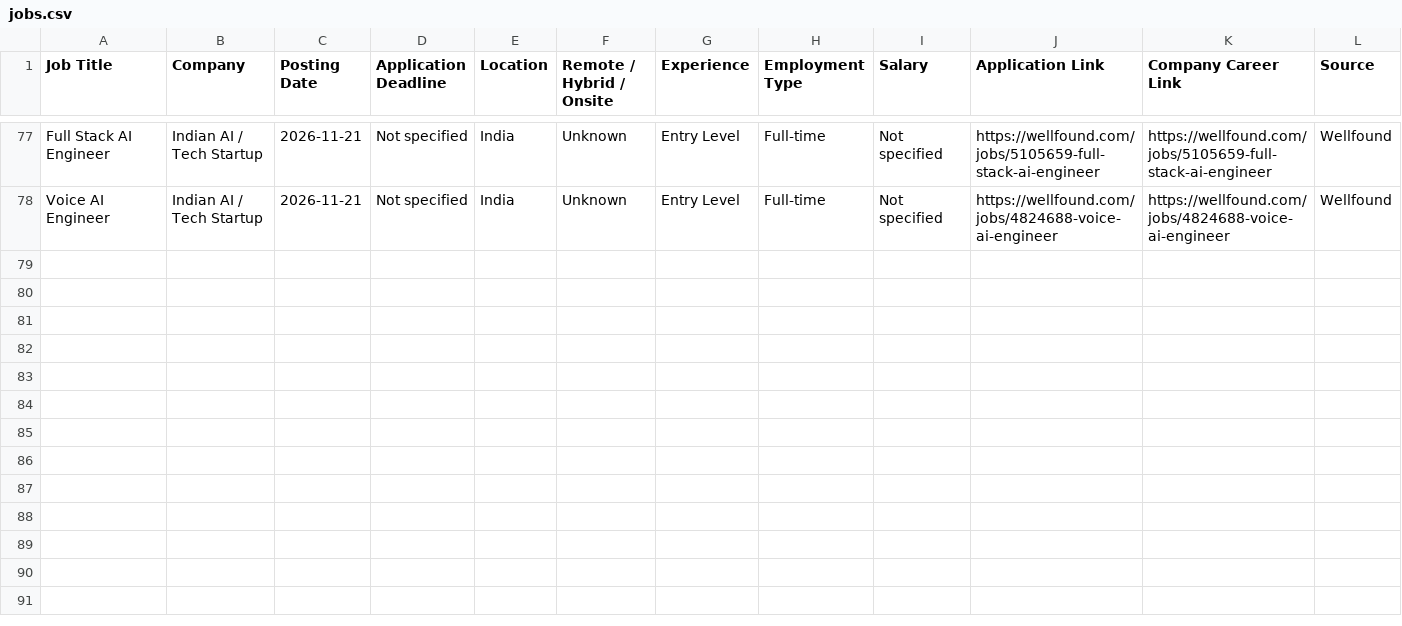
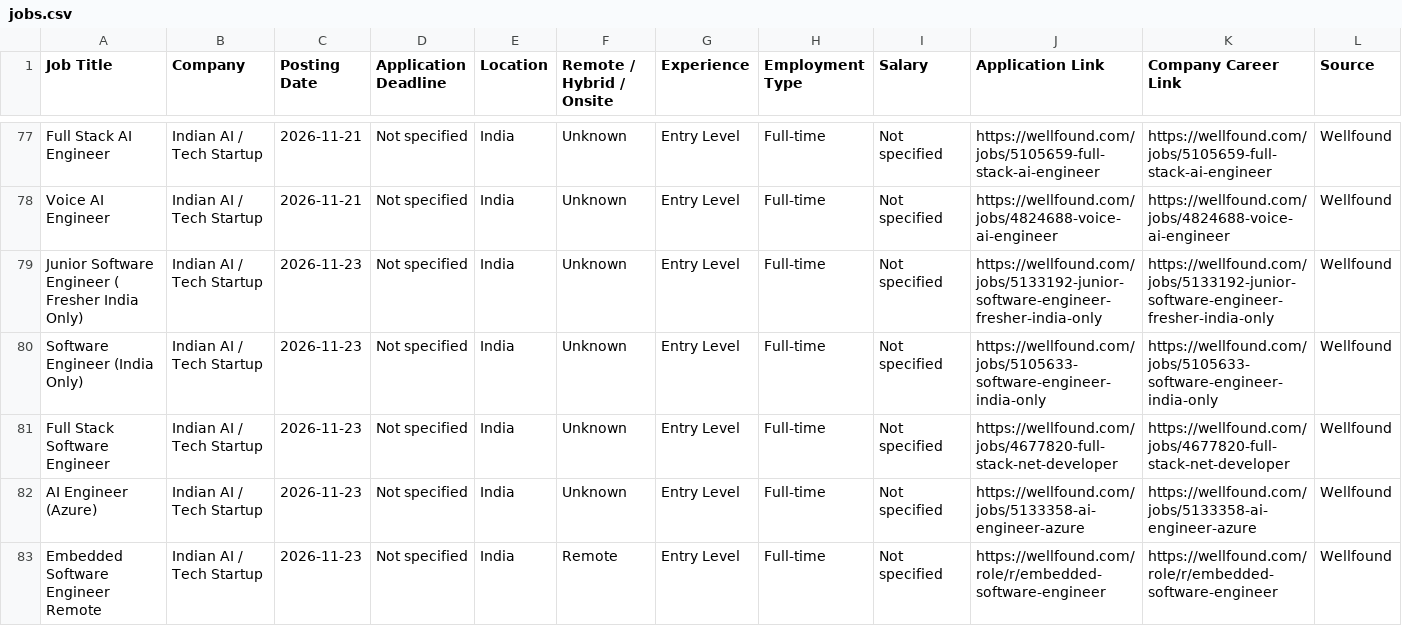
Before and after one commit to Pulkit320/Job_finder, a CSV file: data/jobs.csv, drawn as a sheet; only a part is shown, gaps mark what is left out; rows hold the shown columns only; the diff names each change by its address in the sheet, - before the commit and + after, or states it on an @@ line.

```diff
--- a/data/jobs.csv
+++ b/data/jobs.csv
+row 79: Junior Software Engineer ( Fresher India Only) | Indian AI / Tech Startup | 2026-11-23 | Not specified | India | Unknown | Entry Level | Full-time | Not specified | https://wellfound.com/jobs/5133192-junior-software-engineer-fresher-india-only | https://wellfound.com/jobs/5133192-junior-software-engineer-fresher-india-only | Wellfound
+row 80: Software Engineer (India Only) | Indian AI / Tech Startup | 2026-11-23 | Not specified | India | Unknown | Entry Level | Full-time | Not specified | https://wellfound.com/jobs/5105633-software-engineer-india-only | https://wellfound.com/jobs/5105633-software-engineer-india-only | Wellfound
+row 81: Full Stack Software Engineer | Indian AI / Tech Startup | 2026-11-23 | Not specified | India | Unknown | Entry Level | Full-time | Not specified | https://wellfound.com/jobs/4677820-full-stack-net-developer | https://wellfound.com/jobs/4677820-full-stack-net-developer | Wellfound
+row 82: AI Engineer (Azure) | Indian AI / Tech Startup | 2026-11-23 | Not specified | India | Unknown | Entry Level | Full-time | Not specified | https://wellfound.com/jobs/5133358-ai-engineer-azure | https://wellfound.com/jobs/5133358-ai-engineer-azure | Wellfound
+row 83: Embedded Software Engineer Remote | Indian AI / Tech Startup | 2026-11-23 | Not specified | India | Remote | Entry Level | Full-time | Not specified | https://wellfound.com/role/r/embedded-software-engineer | https://wellfound.com/role/r/embedded-software-engineer | Wellfound
```
Also changed, not shown: 3 other files.
